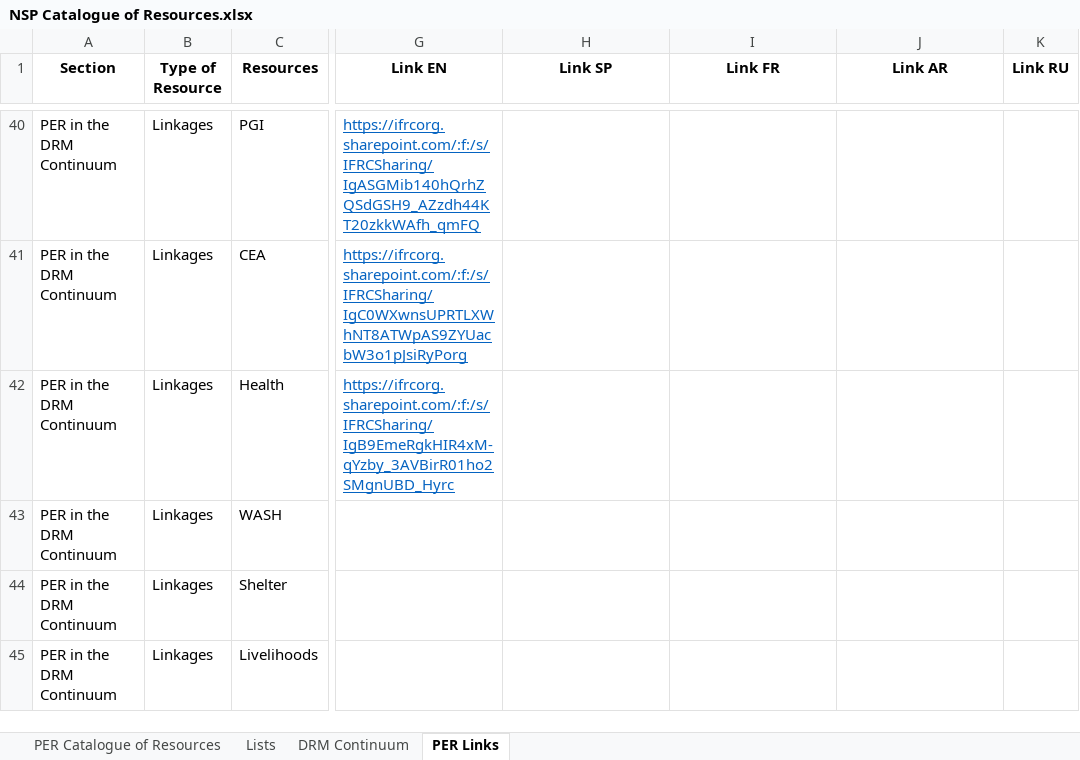
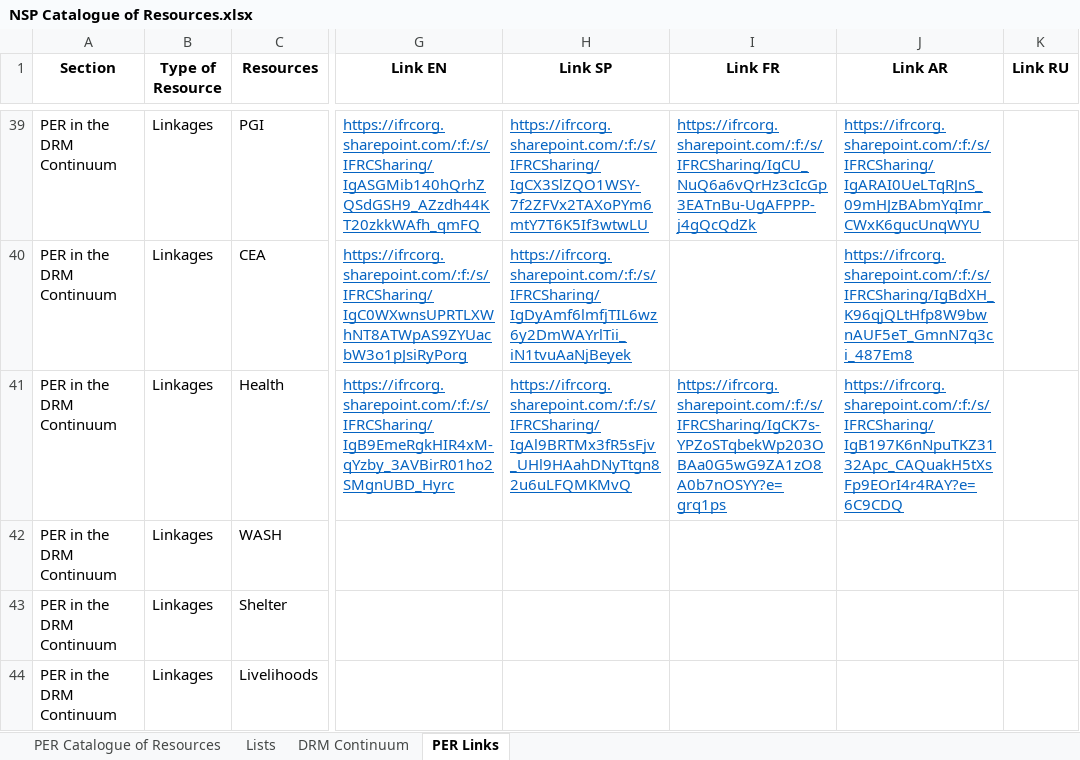
Before and after one commit to belenzazu/NSP-Catalogue-of-Resources, an Excel workbook: NSP Catalogue of Resources.xlsx, sheet PER Links, drawn as a sheet; only a part is shown, gaps mark what is left out; values as stored, in another font and other column widths than the file's, no borders; addresses are those after the commit; the diff covers the shown part only; the diff names each change by its address in the sheet, - before the commit and + after, or states it on an @@ line.

```diff
--- a/NSP Catalogue of Resources.xlsx (sheet PER Links)
+++ b/NSP Catalogue of Resources.xlsx (sheet PER Links)
-H39 (Link SP): (empty)
+H39 (Link SP): https://ifrcorg.sharepoint.com/:f:/s/IFRCSharing/IgCX3SlZQO1WSY-7f2ZFVx2TAXoPYm6mtY7T6K5If3wtwLU
-I39 (Link FR): (empty)
+I39 (Link FR): https://ifrcorg.sharepoint.com/:f:/s/IFRCSharing/IgCU_NuQ6a6vQrHz3cIcGp3EATnBu-UgAFPPP-j4gQcQdZk
-J39 (Link AR): (empty)
+J39 (Link AR): https://ifrcorg.sharepoint.com/:f:/s/IFRCSharing/IgARAI0UeLTqRJnS_09mHJzBAbmYqImr_CWxK6gucUnqWYU
-H40 (Link SP): (empty)
+H40 (Link SP): https://ifrcorg.sharepoint.com/:f:/s/IFRCSharing/IgDyAmf6lmfjTIL6wz6y2DmWAYrlTii_iN1tvuAaNjBeyek
-J40 (Link AR): (empty)
+J40 (Link AR): https://ifrcorg.sharepoint.com/:f:/s/IFRCSharing/IgBdXH_K96qjQLtHfp8W9bwnAUF5eT_GmnN7q3ci_487Em8
-H41 (Link SP): (empty)
+H41 (Link SP): https://ifrcorg.sharepoint.com/:f:/s/IFRCSharing/IgAl9BRTMx3fR5sFjv_UHl9HAahDNyTtgn82u6uLFQMKMvQ
-I41 (Link FR): (empty)
+I41 (Link FR): https://ifrcorg.sharepoint.com/:f:/s/IFRCSharing/IgCK7s-YPZoSTqbekWp203OBAa0G5wG9ZA1zO8A0b7nOSYY?e=grq1ps
-J41 (Link AR): (empty)
+J41 (Link AR): https://ifrcorg.sharepoint.com/:f:/s/IFRCSharing/IgB197K6nNpuTKZ3132Apc_CAQuakH5tXsFp9EOrI4r4RAY?e=6C9CDQ
```
Also changed, not shown: 1 added row, 1 removed row and 31 edited cells elsewhere in this sheet, 1 other file.
